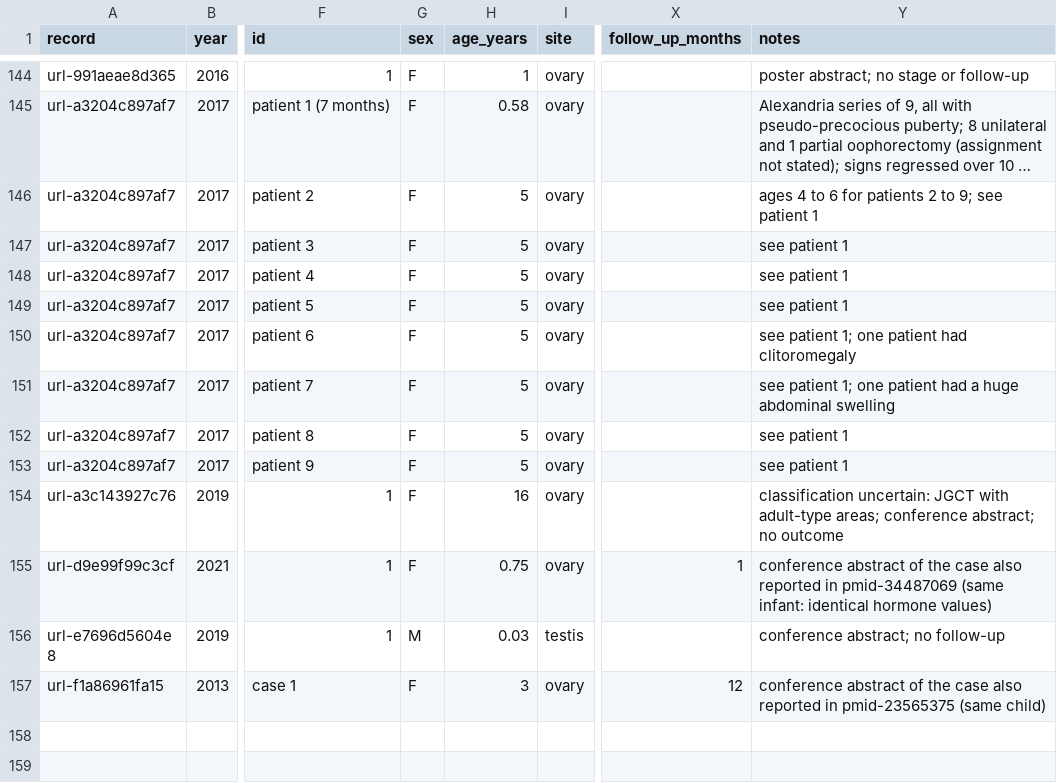
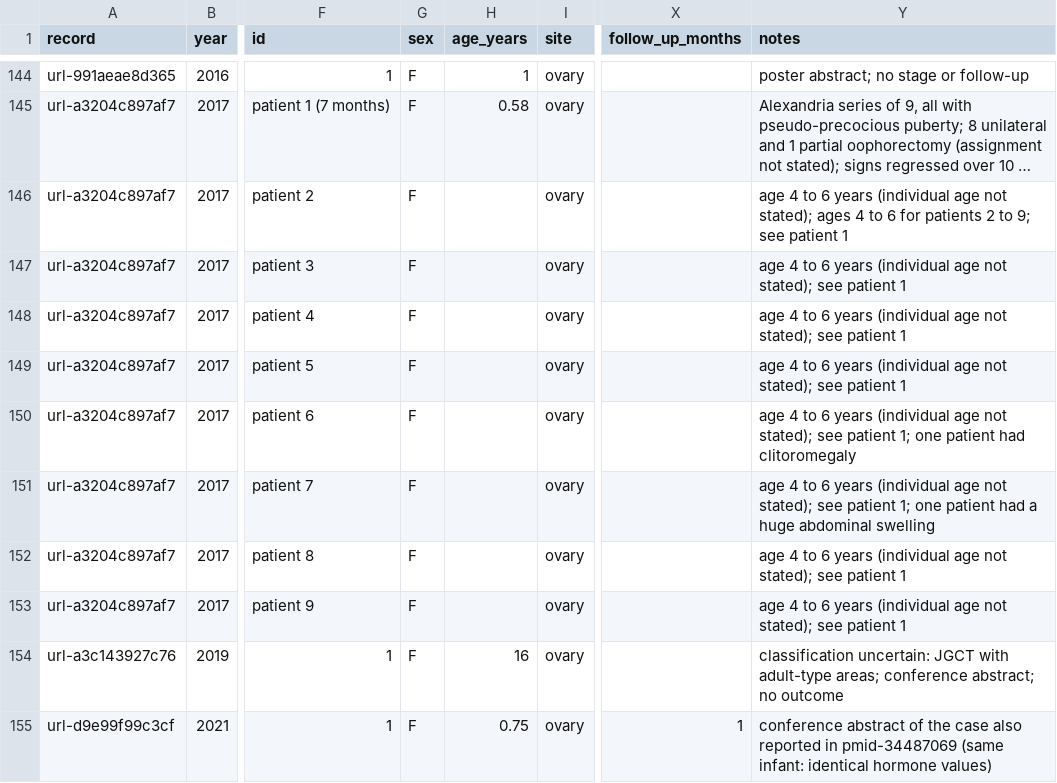
Before and after one commit to mrcloudchase/jgct-ai, a CSV file: analyses/data/published-cases.csv, drawn as a sheet; only a part is shown, gaps mark what is left out; the shorter side is filled out with more unchanged rows; long unchanged cells end in …; the diff names each change by its address in the sheet, - before the commit and + after, or states it on an @@ line.

```diff
--- a/analyses/data/published-cases.csv
+++ b/analyses/data/published-cases.csv
-H146:H153 (age_years): 5
+H146:H153 (age_years): (empty)
-Y146 (notes): ages 4…
+Y146 (notes): age 4 to 6 years (individual age not stated); ages 4…
-Y147:Y149 (notes): see patient 1
+Y147:Y149 (notes): age 4 to 6 years (individual age not stated); see patient 1
-Y150 (notes): see patient…
+Y150 (notes): age 4 to 6 years (individual age not stated); see patient…
-Y151 (notes): see patient…
+Y151 (notes): age 4 to 6 years (individual age not stated); see patient…
-Y152:Y153 (notes): see patient 1
+Y152:Y153 (notes): age 4 to 6 years (individual age not stated); see patient 1
```
Also changed, not shown: 2 other files.
